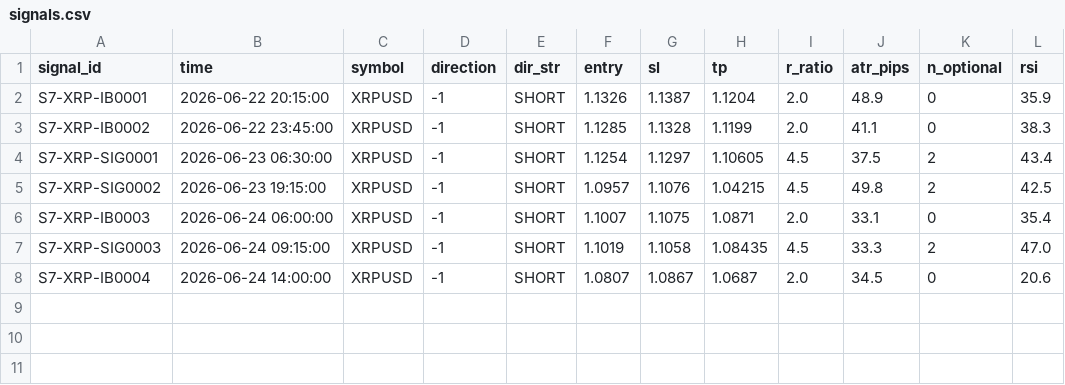
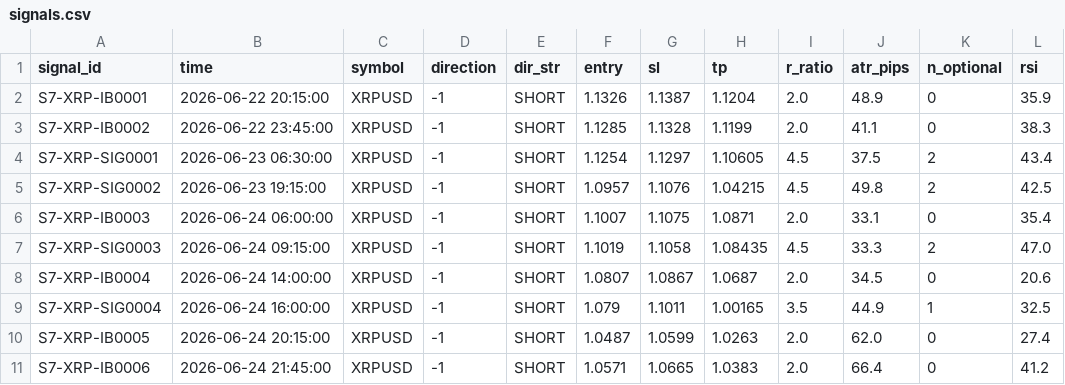
Before and after one commit to alexandrutarnicer-ai/trading-bot, a CSV file: data/live_signals/session7/signals.csv, drawn as a sheet.

```diff
--- a/data/live_signals/session7/signals.csv
+++ b/data/live_signals/session7/signals.csv
@@ -8 +8,4 @@ S7-XRP-SIG0003,2026-06-24 09:15:00,XRPUSD,-1,SHORT,1.1019,1.1058,1.08435,4.5,33.
 S7-XRP-IB0004,2026-06-24 14:00:00,XRPUSD,-1,SHORT,1.0807,1.0867,1.0687,2.0,34.5,0,20.6
+S7-XRP-SIG0004,2026-06-24 16:00:00,XRPUSD,-1,SHORT,1.079,1.1011,1.00165,3.5,44.9,1,32.5
+S7-XRP-IB0005,2026-06-24 20:15:00,XRPUSD,-1,SHORT,1.0487,1.0599,1.0263,2.0,62.0,0,27.4
+S7-XRP-IB0006,2026-06-24 21:45:00,XRPUSD,-1,SHORT,1.0571,1.0665,1.0383,2.0,66.4,0,41.2
```
Also changed, not shown: data/live_signals/session11/signals.csv, data/live_signals/session20/outcomes.csv, 7 other files.
